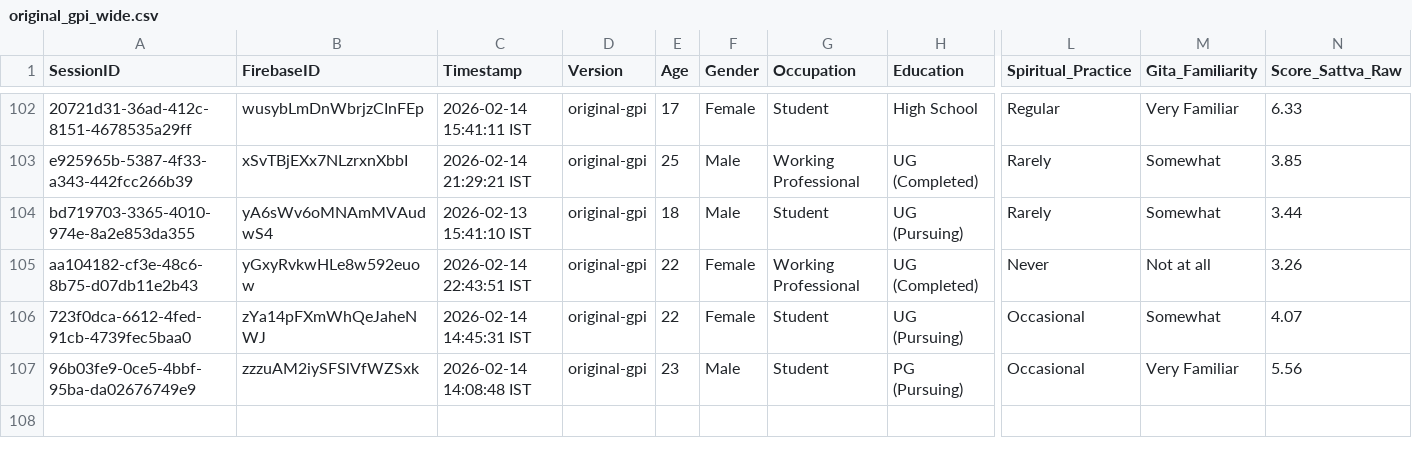
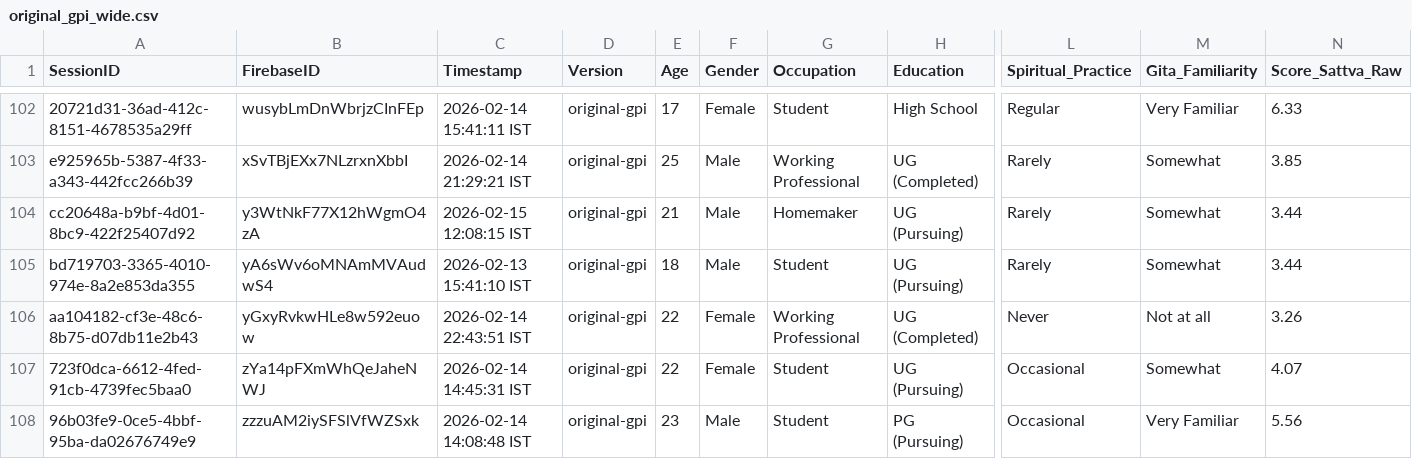
Before and after one commit to ManideepDonkena/gpi-student-assessment, a CSV file: analysis/original_gpi_wide.csv, drawn as a sheet; only a part is shown, gaps mark what is left out; rows hold the shown columns only; the diff names each change by its address in the sheet, - before the commit and + after, or states it on an @@ line.

```diff
--- a/analysis/original_gpi_wide.csv
+++ b/analysis/original_gpi_wide.csv
+row 104: cc20648a-b9bf-4d01-8bc9-422f25407d92 | y3WtNkF77X12hWgmO4zA | 2026-02-15 12:08:15 IST | original-gpi | 21 | Male | Homemaker | UG (Pursuing) | Rarely | Somewhat | 3.44
```
Also changed, not shown: 5 other files.
